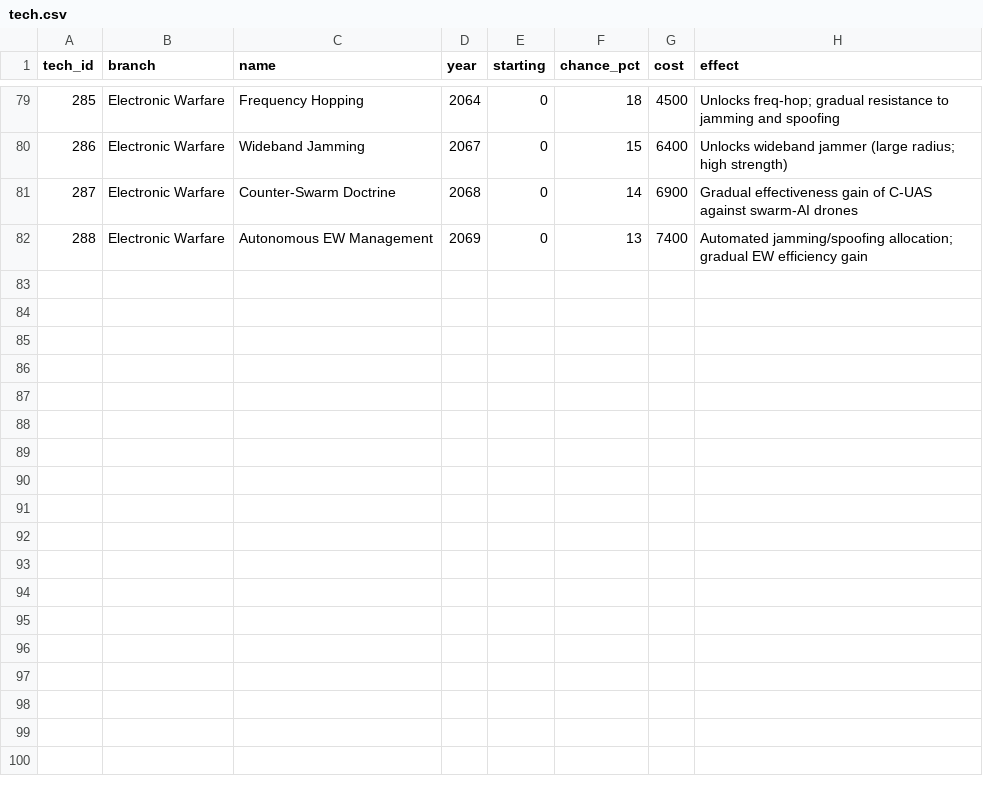
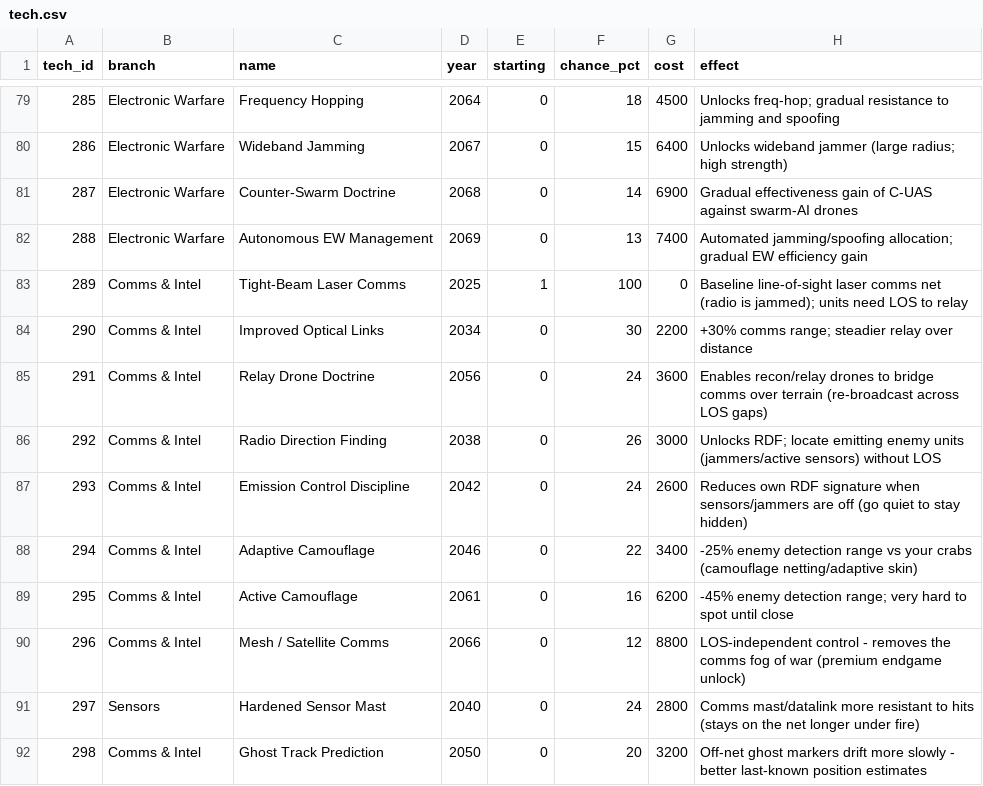
Before and after one commit to fivelidz/city-battle, a CSV file: Assets/Resources/CSV/tech.csv, drawn as a sheet; only a part is shown, gaps mark what is left out.

Commit message:
Intel layer into Unity HUD + data + tech tree (75/75 tests)
- BattleHUD: COMMS status per unit (ON NET via relay / OFF NET ghost), EMCON (emitting/RDF-located), force-status comms count
- MechaView/BattleController: off-net units dimmed + ghost beacon (player comms picture)
- chassis.csv: base_camo + comms_range_m columns; carried into battle units (Recon stealthy/long-comms, Siege not)
- tech.csv: new Comms & Intel branch (laser comms, RDF, EMCON, camouflage, relay drones, mesh/sat comms) + hardened sensor mast
- wiki 03_COMBAT: comms & command section; 3 new tests

```diff
--- a/Assets/Resources/CSV/tech.csv
+++ b/Assets/Resources/CSV/tech.csv
@@ -82 +82,11 @@ tech_id,branch,name,year,starting,chance_pct,cost,effect
 288,Electronic Warfare,Autonomous EW Management,2069,0,13,7400,Automated jamming/spoofing allocation; gradual EW efficiency gain
+289,Comms & Intel,Tight-Beam Laser Comms,2025,1,100,0,Baseline line-of-sight laser comms net (radio is jammed); units need LOS to relay
+290,Comms & Intel,Improved Optical Links,2034,0,30,2200,+30% comms range; steadier relay over distance
+291,Comms & Intel,Relay Drone Doctrine,2056,0,24,3600,Enables recon/relay drones to bridge comms over terrain (re-broadcast across LOS gaps)
+292,Comms & Intel,Radio Direction Finding,2038,0,26,3000,Unlocks RDF; locate emitting enemy units (jammers/active sensors) without LOS
+293,Comms & Intel,Emission Control Discipline,2042,0,24,2600,Reduces own RDF signature when sensors/jammers are off (go quiet to stay hidden)
+294,Comms & Intel,Adaptive Camouflage,2046,0,22,3400,-25% enemy detection range vs your crabs (camouflage netting/adaptive skin)
+295,Comms & Intel,Active Camouflage,2061,0,16,6200,-45% enemy detection range; very hard to spot until close
+296,Comms & Intel,Mesh / Satellite Comms,2066,0,12,8800,LOS-independent control - removes the comms fog of war (premium endgame unlock)
+297,Sensors,Hardened Sensor Mast,2040,0,24,2800,Comms mast/datalink more resistant to hits (stays on the net longer under fire)
+298,Comms & Intel,Ghost Track Prediction,2050,0,20,3200,Off-net ghost markers drift more slowly - better last-known position estimates
```
Also changed, not shown: Assets/Resources/CSV/chassis.csv, 16 other files.
